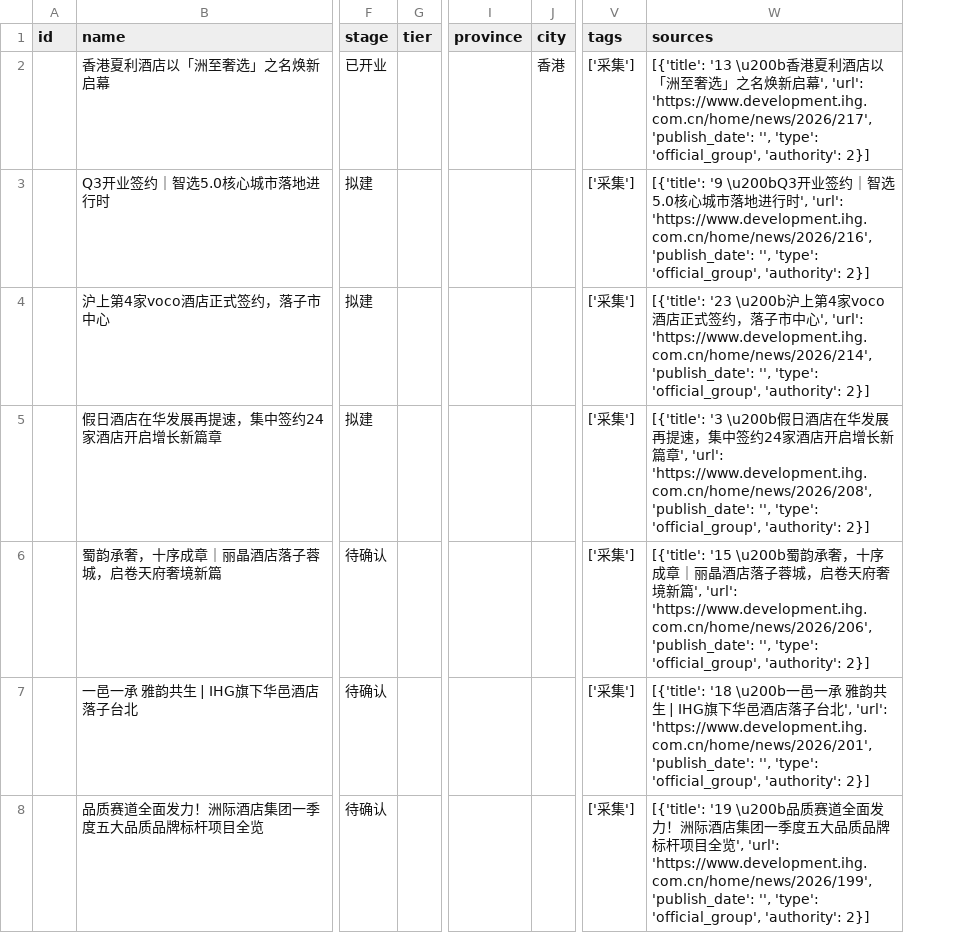
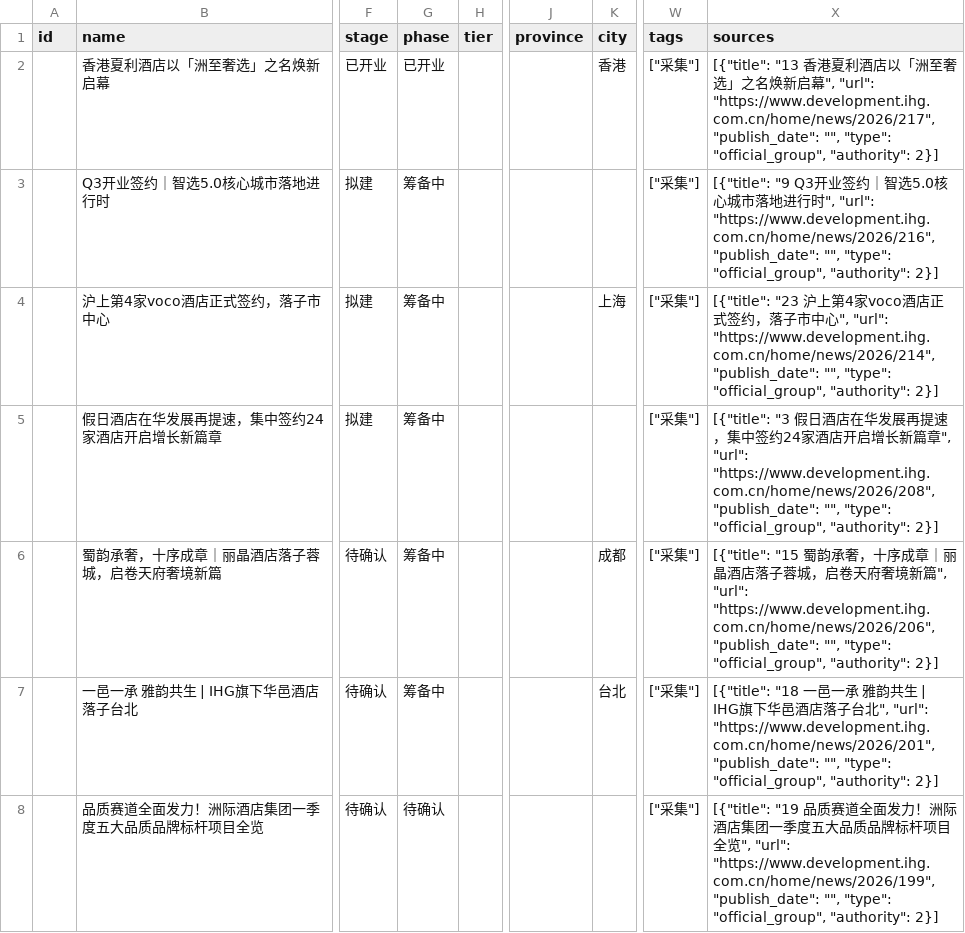
Before and after one commit to kennykaipro/hotel-board, a CSV file: data/hotels.csv, drawn as a sheet; only a part is shown, gaps mark what is left out; addresses are those after the commit; the diff covers the shown part only; the diff names each change by its address in the sheet, - before the commit and + after, or states it on an @@ line.

Commit message:
chore: data/hotels.csv

```diff
--- a/data/hotels.csv
+++ b/data/hotels.csv
+column G (phase), rows 2-8: 已开业 | 筹备中 | 筹备中 | 筹备中 | 筹备中 | 筹备中 | 待确认
-W2:W8 (tags): ['采集']
+W2:W8 (tags): ["采集"]
-X2 (sources): [{'title': '13 \u200b香港夏利酒店以「洲至奢选」之名焕新启幕', 'url': 'https://www.development.ihg.com.cn/home/news/2026/217', 'publish_date': '', 'type': 'official_group', 'authority': 2}]
+X2 (sources): [{"title": "13 香港夏利酒店以「洲至奢选」之名焕新启幕", "url": "https://www.development.ihg.com.cn/home/news/2026/217", "publish_date": "", "type": "official_group", "authority": 2}]
-X3 (sources): [{'title': '9 \u200bQ3开业签约｜智选5.0核心城市落地进行时', 'url': 'https://www.development.ihg.com.cn/home/news/2026/216', 'publish_date': '', 'type': 'official_group', 'authority': 2}]
+X3 (sources): [{"title": "9 Q3开业签约｜智选5.0核心城市落地进行时", "url": "https://www.development.ihg.com.cn/home/news/2026/216", "publish_date": "", "type": "official_group", "authority": 2}]
-K4 (city): (empty)
+K4 (city): 上海
-X4 (sources): [{'title': '23 \u200b沪上第4家voco酒店正式签约，落子市中心', 'url': 'https://www.development.ihg.com.cn/home/news/2026/214', 'publish_date': '', 'type': 'official_group', 'authority': 2}]
+X4 (sources): [{"title": "23 沪上第4家voco酒店正式签约，落子市中心", "url": "https://www.development.ihg.com.cn/home/news/2026/214", "publish_date": "", "type": "official_group", "authority": 2}]
-X5 (sources): [{'title': '3 \u200b假日酒店在华发展再提速，集中签约24家酒店开启增长新篇章', 'url': 'https://www.development.ihg.com.cn/home/news/2026/208', 'publish_date': '', 'type': 'official_group', 'authority': 2}]
+X5 (sources): [{"title": "3 假日酒店在华发展再提速，集中签约24家酒店开启增长新篇章", "url": "https://www.development.ihg.com.cn/home/news/2026/208", "publish_date": "", "type": "official_group", "authority": 2}]
-K6 (city): (empty)
+K6 (city): 成都
-X6 (sources): [{'title': '15 \u200b蜀韵承奢，十序成章｜丽晶酒店落子蓉城，启卷天府奢境新篇', 'url': 'https://www.development.ihg.com.cn/home/news/2026/206', 'publish_date': '', 'type': 'official_group', 'authority': 2}]
+X6 (sources): [{"title": "15 蜀韵承奢，十序成章｜丽晶酒店落子蓉城，启卷天府奢境新篇", "url": "https://www.development.ihg.com.cn/home/news/2026/206", "publish_date": "", "type": "official_group", "authority": 2}]
-K7 (city): (empty)
+K7 (city): 台北
-X7 (sources): [{'title': '18 \u200b一邑一承 雅韵共生 | IHG旗下华邑酒店落子台北', 'url': 'https://www.development.ihg.com.cn/home/news/2026/201', 'publish_date': '', 'type': 'official_group', 'authority': 2}]
+X7 (sources): [{"title": "18 一邑一承 雅韵共生 | IHG旗下华邑酒店落子台北", "url": "https://www.development.ihg.com.cn/home/news/2026/201", "publish_date": "", "type": "official_group", "authority": 2}]
-X8 (sources): [{'title': '19 \u200b品质赛道全面发力！洲际酒店集团一季度五大品质品牌标杆项目全览', 'url': 'https://www.development.ihg.com.cn/home/news/2026/199', 'publish_date': '', 'type': 'official_group', 'authority': 2}]
+X8 (sources): [{"title": "19 品质赛道全面发力！洲际酒店集团一季度五大品质品牌标杆项目全览", "url": "https://www.development.ihg.com.cn/home/news/2026/199", "publish_date": "", "type": "official_group", "authority": 2}]
```
Also changed, not shown: 1 removed row and 154 edited cells elsewhere in this file.
